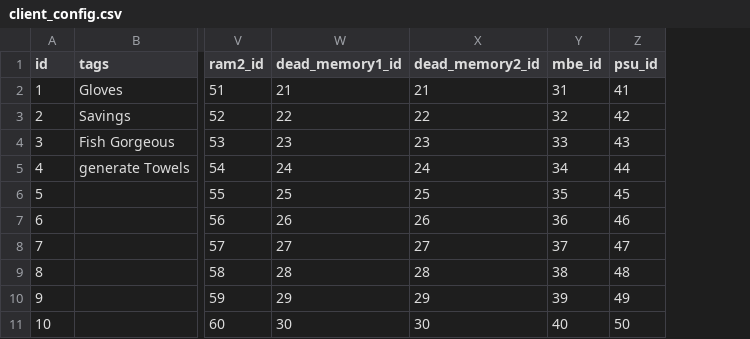
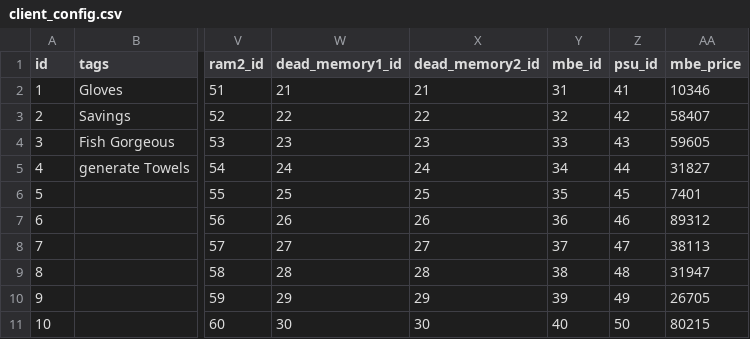
Before and after one commit to M2-GI-ConfigMe/configme, a CSV file: src/main/resources/config/liquibase/fake-data/client_config.csv, drawn as a sheet; only a part is shown, gaps mark what is left out; the diff names each change by its address in the sheet, - before the commit and + after, or states it on an @@ line.

```diff
--- a/src/main/resources/config/liquibase/fake-data/client_config.csv
+++ b/src/main/resources/config/liquibase/fake-data/client_config.csv
+column AA (mbe_price), rows 2-11: 10346 | 58407 | 59605 | 31827 | 7401 | 89312 | 38113 | 31947 | 26705 | 80215
```
Also changed, not shown: src/main/resources/config/liquibase/fake-data/db_order.csv, 15 other files.
